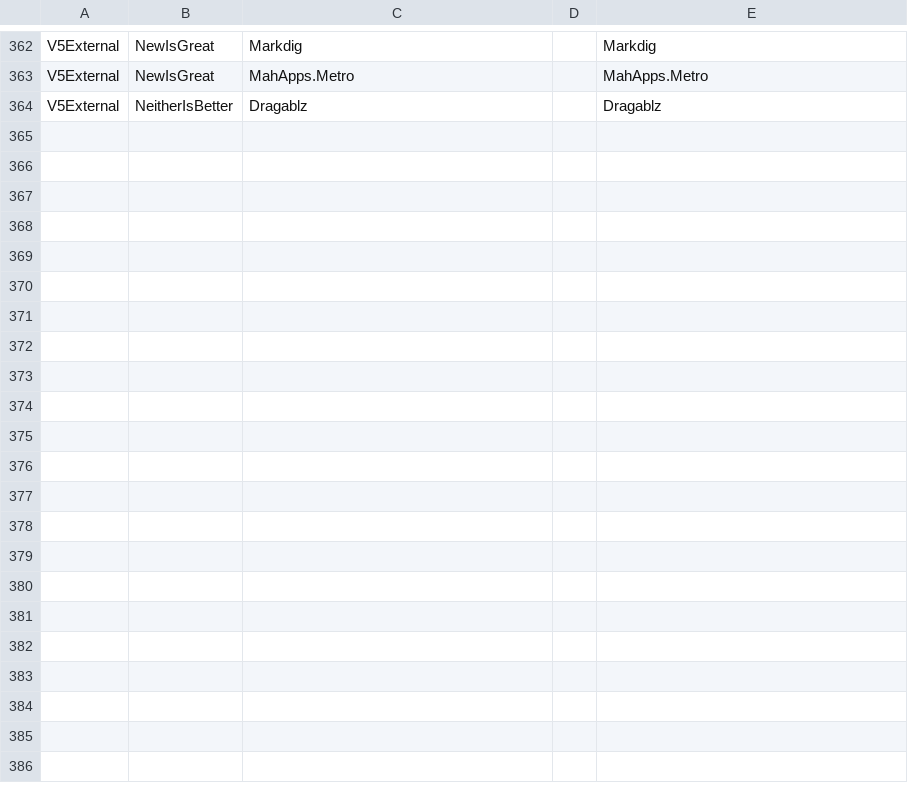
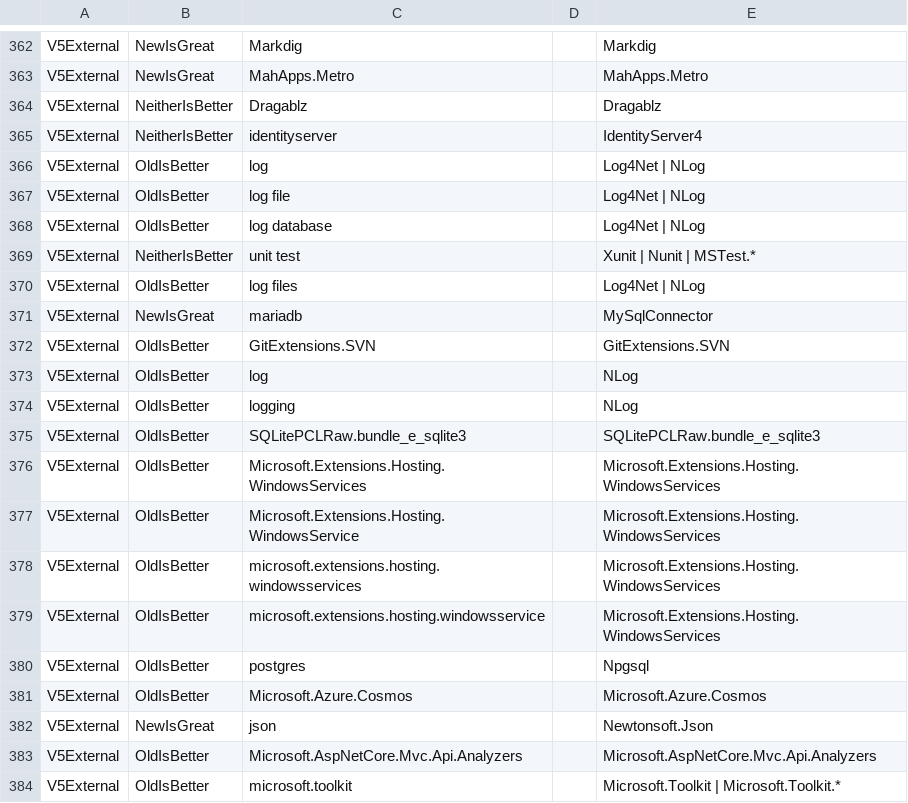
Before and after one commit to NuGet/Entropy, a CSV file: SearchScorer/SearchScorer/FeedbackSearchQueries.csv, drawn as a sheet; only a part is shown, gaps mark what is left out; the diff covers the shown part only.

```diff
--- a/SearchScorer/SearchScorer/FeedbackSearchQueries.csv
+++ b/SearchScorer/SearchScorer/FeedbackSearchQueries.csv
@@ -364 +364,21 @@ V5External,NewIsGreat,MahApps.Metro,,MahApps.Metro
 V5External,NeitherIsBetter,Dragablz,,Dragablz
+V5External,NeitherIsBetter,identityserver,,IdentityServer4
+V5External,OldIsBetter,log,,Log4Net | NLog
+V5External,OldIsBetter,log file,,Log4Net | NLog
+V5External,OldIsBetter,log database,,Log4Net | NLog
+V5External,NeitherIsBetter,unit test,,Xunit | Nunit | MSTest.*
+V5External,OldIsBetter,log files,,Log4Net | NLog
+V5External,NewIsGreat,mariadb,,MySqlConnector
+V5External,OldIsBetter,GitExtensions.SVN,,GitExtensions.SVN
+V5External,OldIsBetter,log,,NLog
+V5External,OldIsBetter,logging,,NLog
+V5External,OldIsBetter,SQLitePCLRaw.bundle_e_sqlite3,,SQLitePCLRaw.bundle_e_sqlite3
+V5External,OldIsBetter,Microsoft.Extensions.Hosting.WindowsServices,,Microsoft.Extensions.Hosting.WindowsServices
+V5External,OldIsBetter,Microsoft.Extensions.Hosting.WindowsService,,Microsoft.Extensions.Hosting.WindowsServices
+V5External,OldIsBetter,microsoft.extensions.hosting.windowsservices,,Microsoft.Extensions.Hosting.WindowsServices
+V5External,OldIsBetter,microsoft.extensions.hosting.windowsservice,,Microsoft.Extensions.Hosting.WindowsServices
+V5External,OldIsBetter,postgres,,Npgsql
+V5External,OldIsBetter,Microsoft.Azure.Cosmos,,Microsoft.Azure.Cosmos
+V5External,NewIsGreat,json,,Newtonsoft.Json
+V5External,OldIsBetter,Microsoft.AspNetCore.Mvc.Api.Analyzers,,Microsoft.AspNetCore.Mvc.Api.Analyzers
+V5External,OldIsBetter,microsoft.toolkit,,Microsoft.Toolkit | Microsoft.Toolkit.*
```
Also changed, not shown: 23 added rows elsewhere in this file.
